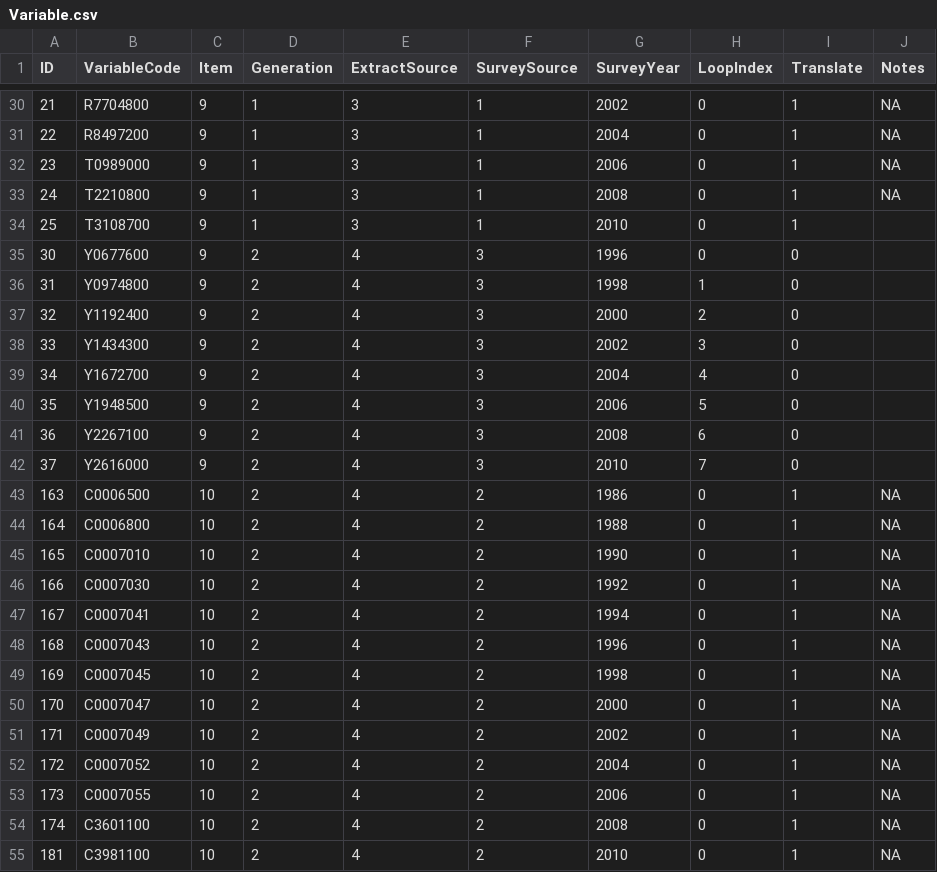
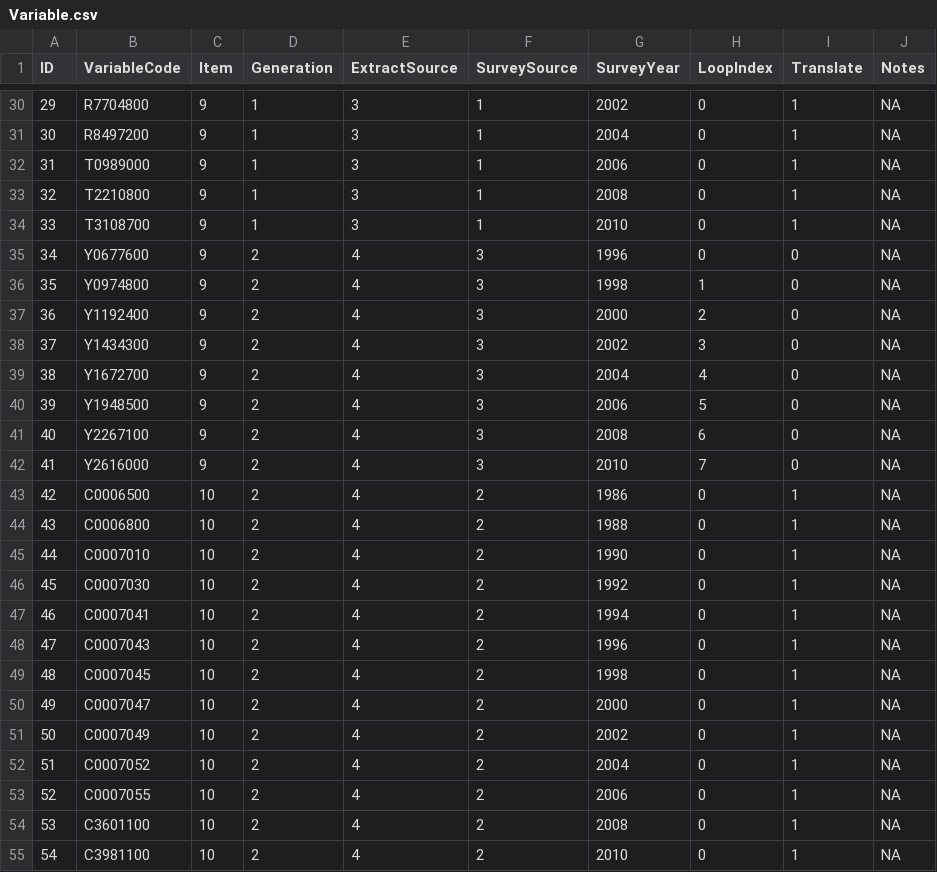
Before and after one commit to OuhscBbmc/EarlyEce, a CSV file: data_phi_free/meta/Variable.csv, drawn as a sheet; only a part is shown, gaps mark what is left out; the diff covers the shown part only.

```diff
--- a/data_phi_free/meta/Variable.csv
+++ b/data_phi_free/meta/Variable.csv
@@ -30,26 +30,26 @@
-21,"R7704800",9,1,3,1,2002,0,1,NA
-22,"R8497200",9,1,3,1,2004,0,1,NA
-23,"T0989000",9,1,3,1,2006,0,1,NA
-24,"T2210800",9,1,3,1,2008,0,1,NA
-25,"T3108700",9,1,3,1,2010,0,1,""
-30,"Y0677600",9,2,4,3,1996,0,0,""
-31,"Y0974800",9,2,4,3,1998,1,0,""
-32,"Y1192400",9,2,4,3,2000,2,0,""
-33,"Y1434300",9,2,4,3,2002,3,0,""
-34,"Y1672700",9,2,4,3,2004,4,0,""
-35,"Y1948500",9,2,4,3,2006,5,0,""
-36,"Y2267100",9,2,4,3,2008,6,0,""
-37,"Y2616000",9,2,4,3,2010,7,0,""
-163,"C0006500",10,2,4,2,1986,0,1,NA
-164,"C0006800",10,2,4,2,1988,0,1,NA
-165,"C0007010",10,2,4,2,1990,0,1,NA
-166,"C0007030",10,2,4,2,1992,0,1,NA
-167,"C0007041",10,2,4,2,1994,0,1,NA
-168,"C0007043",10,2,4,2,1996,0,1,NA
-169,"C0007045",10,2,4,2,1998,0,1,NA
-170,"C0007047",10,2,4,2,2000,0,1,NA
-171,"C0007049",10,2,4,2,2002,0,1,NA
-172,"C0007052",10,2,4,2,2004,0,1,NA
-173,"C0007055",10,2,4,2,2006,0,1,NA
-174,"C3601100",10,2,4,2,2008,0,1,NA
-181,"C3981100",10,2,4,2,2010,0,1,NA
+29,R7704800,9,1,3,1,2002,0,1,NA
+30,R8497200,9,1,3,1,2004,0,1,NA
+31,T0989000,9,1,3,1,2006,0,1,NA
+32,T2210800,9,1,3,1,2008,0,1,NA
+33,T3108700,9,1,3,1,2010,0,1,NA
+34,Y0677600,9,2,4,3,1996,0,0,NA
+35,Y0974800,9,2,4,3,1998,1,0,NA
+36,Y1192400,9,2,4,3,2000,2,0,NA
+37,Y1434300,9,2,4,3,2002,3,0,NA
+38,Y1672700,9,2,4,3,2004,4,0,NA
+39,Y1948500,9,2,4,3,2006,5,0,NA
+40,Y2267100,9,2,4,3,2008,6,0,NA
+41,Y2616000,9,2,4,3,2010,7,0,NA
+42,C0006500,10,2,4,2,1986,0,1,NA
+43,C0006800,10,2,4,2,1988,0,1,NA
+44,C0007010,10,2,4,2,1990,0,1,NA
+45,C0007030,10,2,4,2,1992,0,1,NA
+46,C0007041,10,2,4,2,1994,0,1,NA
+47,C0007043,10,2,4,2,1996,0,1,NA
+48,C0007045,10,2,4,2,1998,0,1,NA
+49,C0007047,10,2,4,2,2000,0,1,NA
+50,C0007049,10,2,4,2,2002,0,1,NA
+51,C0007052,10,2,4,2,2004,0,1,NA
+52,C0007055,10,2,4,2,2006,0,1,NA
+53,C3601100,10,2,4,2,2008,0,1,NA
+54,C3981100,10,2,4,2,2010,0,1,NA
```
Also changed, not shown: 27 edited cells elsewhere in this file.
